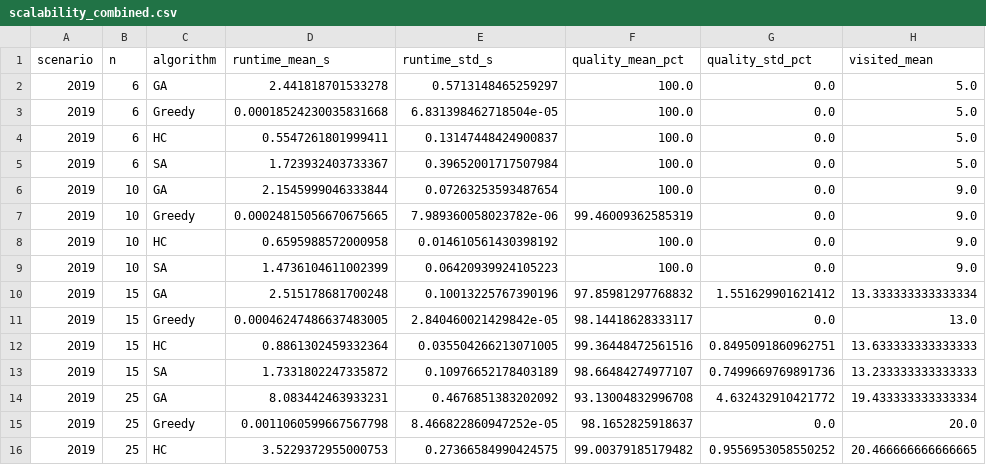
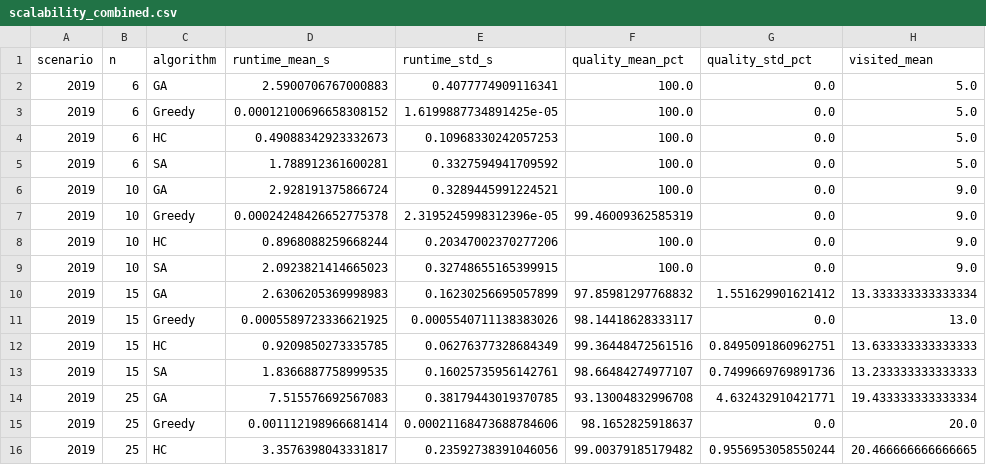
Before and after one commit to jojoevan/kka-project-group-8, a CSV file: results/tables/scalability_combined.csv, drawn as a sheet; only a part is shown; the diff covers the shown part only; the diff names each change by its address in the sheet, - before the commit and + after, or states it on an @@ line.

```diff
--- a/results/tables/scalability_combined.csv
+++ b/results/tables/scalability_combined.csv
-D2 (runtime_mean_s): 2.441818701533278
+D2 (runtime_mean_s): 2.5900706767000883
-E2 (runtime_std_s): 0.5713148465259297
+E2 (runtime_std_s): 0.4077774909116341
-D3 (runtime_mean_s): 0.00018524230035831668
+D3 (runtime_mean_s): 0.00012100696658308152
-E3 (runtime_std_s): 6.831398462718504e-05
+E3 (runtime_std_s): 1.6199887734891425e-05
-D4 (runtime_mean_s): 0.5547261801999411
+D4 (runtime_mean_s): 0.49088342923332673
-E4 (runtime_std_s): 0.13147448424900837
+E4 (runtime_std_s): 0.10968330242057253
-D5 (runtime_mean_s): 1.723932403733367
+D5 (runtime_mean_s): 1.788912361600281
-E5 (runtime_std_s): 0.39652001717507984
+E5 (runtime_std_s): 0.3327594941709592
-D6 (runtime_mean_s): 2.1545999046333844
+D6 (runtime_mean_s): 2.928191375866724
-E6 (runtime_std_s): 0.07263253593487654
+E6 (runtime_std_s): 0.3289445991224521
-D7 (runtime_mean_s): 0.00024815056670675665
+D7 (runtime_mean_s): 0.00024248426652775378
-E7 (runtime_std_s): 7.989360058023782e-06
+E7 (runtime_std_s): 2.3195245998312396e-05
-D8 (runtime_mean_s): 0.6595988572000958
+D8 (runtime_mean_s): 0.8968088259668244
-E8 (runtime_std_s): 0.014610561430398192
+E8 (runtime_std_s): 0.20347002370277206
-D9 (runtime_mean_s): 1.4736104611002399
+D9 (runtime_mean_s): 2.0923821414665023
-E9 (runtime_std_s): 0.06420939924105223
+E9 (runtime_std_s): 0.32748655165399915
-D10 (runtime_mean_s): 2.515178681700248
+D10 (runtime_mean_s): 2.6306205369998983
-E10 (runtime_std_s): 0.10013225767390196
+E10 (runtime_std_s): 0.16230256695057899
-D11 (runtime_mean_s): 0.00046247486637483005
+D11 (runtime_mean_s): 0.0005589723336621925
-E11 (runtime_std_s): 2.840460021429842e-05
+E11 (runtime_std_s): 0.0005540711138383026
-D12 (runtime_mean_s): 0.8861302459332364
+D12 (runtime_mean_s): 0.9209850273335785
-E12 (runtime_std_s): 0.035504266213071005
+E12 (runtime_std_s): 0.06276377328684349
-D13 (runtime_mean_s): 1.7331802247335872
+D13 (runtime_mean_s): 1.8366887758999535
-E13 (runtime_std_s): 0.10976652178403189
+E13 (runtime_std_s): 0.16025735956142761
-D14 (runtime_mean_s): 8.083442463933231
+D14 (runtime_mean_s): 7.515576692567083
-E14 (runtime_std_s): 0.4676851383202092
+E14 (runtime_std_s): 0.38179443019370785
-G14 (quality_std_pct): 4.632432910421772
+G14 (quality_std_pct): 4.632432910421771
-D15 (runtime_mean_s): 0.0011060599667567798
+D15 (runtime_mean_s): 0.001112198966681414
-E15 (runtime_std_s): 8.466822860947252e-05
+E15 (runtime_std_s): 0.00021168473688784606
-D16 (runtime_mean_s): 3.5229372955000753
+D16 (runtime_mean_s): 3.3576398043331817
-E16 (runtime_std_s): 0.27366584990424575
+E16 (runtime_std_s): 0.23592738391046056
-G16 (quality_std_pct): 0.9556953058550252
+G16 (quality_std_pct): 0.9556953058550244
```
Also changed, not shown: 81 edited cells elsewhere in this file, results/tables/firms_hc_cost.csv, results/tables/firms_ranking.csv, 29 other files.
